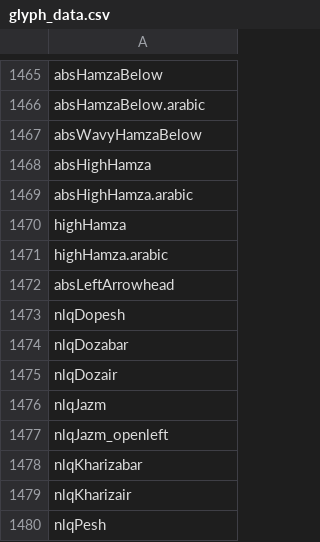
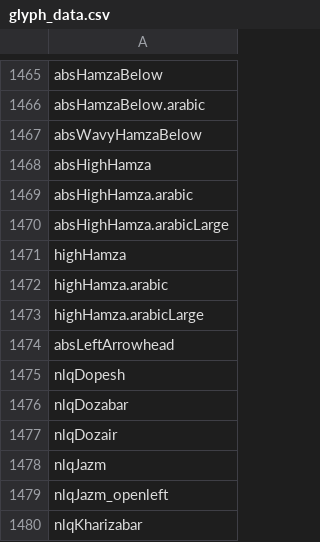
Before and after one commit to silnrsi/font-awami, a CSV file: source/glyph_data.csv, drawn as a sheet; only a part is shown, gaps mark what is left out; the shorter side is filled out with more unchanged rows; the diff names each change by its address in the sheet, - before the commit and + after, or states it on an @@ line.

Commit message:
Added large high hamza for 0675.

```diff
--- a/source/glyph_data.csv
+++ b/source/glyph_data.csv
+row 1470: absHighHamza.arabicLarge
+row 1473: highHamza.arabicLarge
```
Also changed, not shown: 8 other files.
